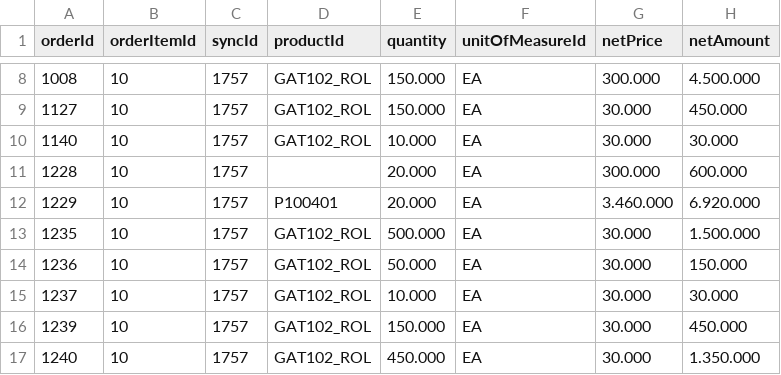
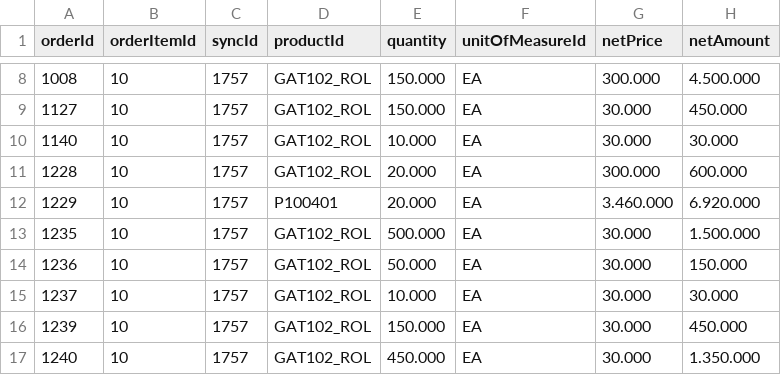
Before and after one commit to devconinck/B2B_java, a CSV file: src/CSVFiles/orderitemdata.csv, drawn as a sheet; only a part is shown, gaps mark what is left out.

```diff
--- a/src/CSVFiles/orderitemdata.csv
+++ b/src/CSVFiles/orderitemdata.csv
@@ -10,3 +10,3 @@ orderId;orderItemId;syncId;productId;quantity;unitOfMeasureId;netPrice;netAmount
 1140;10;1757;GAT102_ROL;10.000;EA;30.000;30.000
-1228;10;1757;;20.000;EA;300.000;600.000
+1228;10;1757;GAT102_ROL;20.000;EA;300.000;600.000
 1229;10;1757;P100401;20.000;EA;3.460.000;6.920.000
```
Also changed, not shown: src/CSVFiles/productdata.csv, 1 other file.
